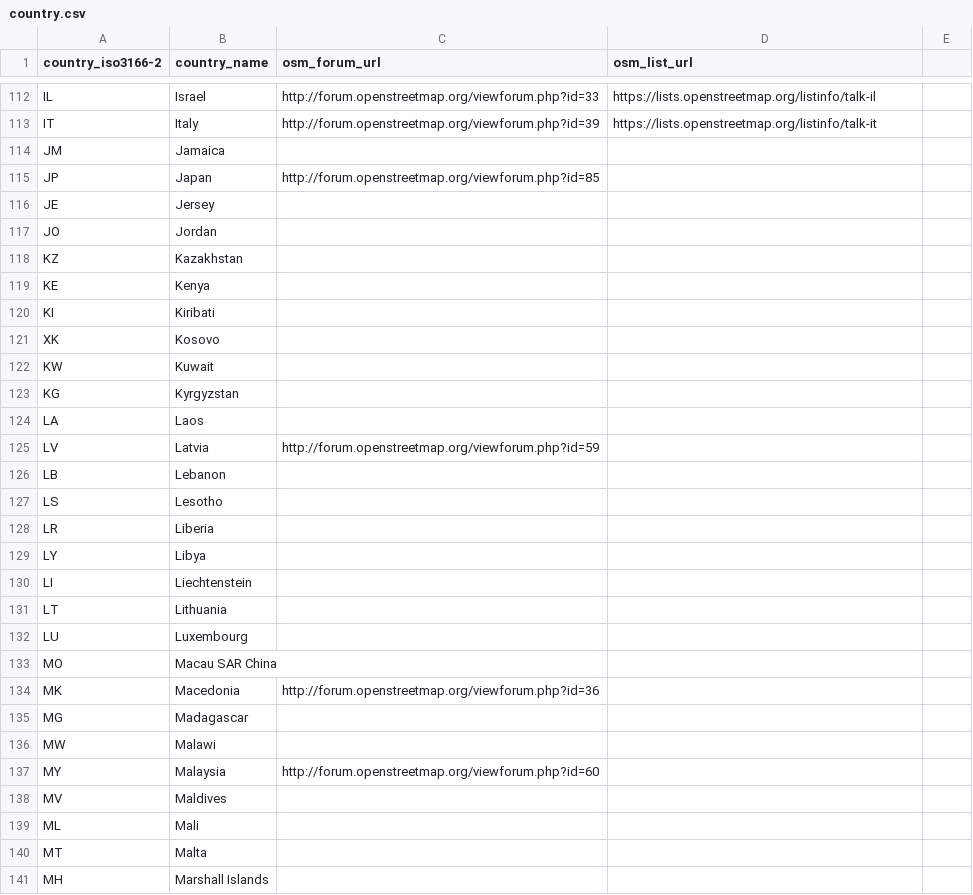
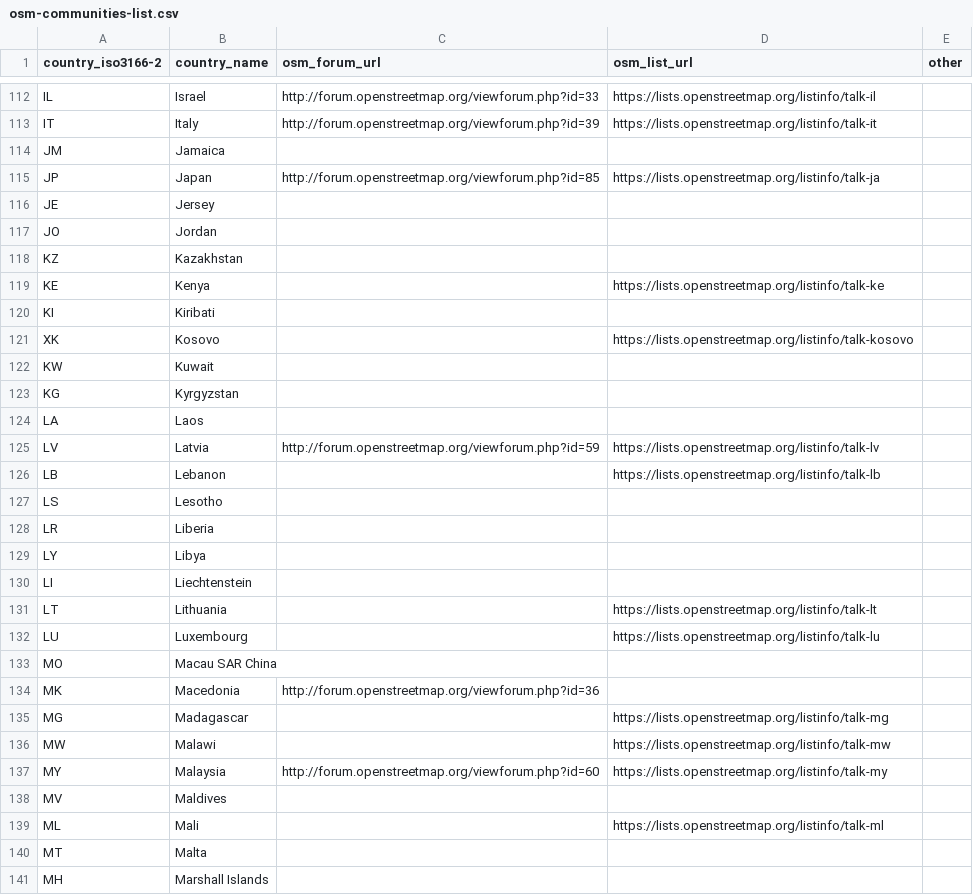
Before and after one commit to mvexel/osm-communities, a CSV file: osm-communities-list.csv (was country.csv), drawn as a sheet; only a part is shown, gaps mark what is left out; the diff covers the shown part only.

Commit message:
better name, added all national and some regional lists from lists.osm.org

```diff
--- a/country.csv
+++ b/osm-communities-list.csv
@@ -1 +1 @@
-country_iso3166-2,country_name,osm_forum_url,osm_list_url,
+country_iso3166-2,country_name,osm_forum_url,osm_list_url,other
@@ -114,3 +114,3 @@ IT,Italy,http://forum.openstreetmap.org/viewforum.php?id=39,https://lists.openst
 JM,Jamaica,,
-JP,Japan,http://forum.openstreetmap.org/viewforum.php?id=85,
+JP,Japan,http://forum.openstreetmap.org/viewforum.php?id=85,https://lists.openstreetmap.org/listinfo/talk-ja
 JE,Jersey,,
@@ -118,5 +118,5 @@ JO,Jordan,,
 KZ,Kazakhstan,,
-KE,Kenya,,
+KE,Kenya,,https://lists.openstreetmap.org/listinfo/talk-ke
 KI,Kiribati,,
-XK,Kosovo,,
+XK,Kosovo,,https://lists.openstreetmap.org/listinfo/talk-kosovo
 KW,Kuwait,,
@@ -124,4 +124,4 @@ KG,Kyrgyzstan,,
 LA,Laos,,
-LV,Latvia,http://forum.openstreetmap.org/viewforum.php?id=59,
-LB,Lebanon,,
+LV,Latvia,http://forum.openstreetmap.org/viewforum.php?id=59,https://lists.openstreetmap.org/listinfo/talk-lv
+LB,Lebanon,,https://lists.openstreetmap.org/listinfo/talk-lb
 LS,Lesotho,,
@@ -130,11 +130,11 @@ LY,Libya,,
 LI,Liechtenstein,,
-LT,Lithuania,,
-LU,Luxembourg,,
+LT,Lithuania,,https://lists.openstreetmap.org/listinfo/talk-lt
+LU,Luxembourg,,https://lists.openstreetmap.org/listinfo/talk-lu
 MO,"Macau SAR China",,
 MK,Macedonia,http://forum.openstreetmap.org/viewforum.php?id=36,
-MG,Madagascar,,
-MW,Malawi,,
-MY,Malaysia,http://forum.openstreetmap.org/viewforum.php?id=60,
+MG,Madagascar,,https://lists.openstreetmap.org/listinfo/talk-mg
+MW,Malawi,,https://lists.openstreetmap.org/listinfo/talk-mw
+MY,Malaysia,http://forum.openstreetmap.org/viewforum.php?id=60,https://lists.openstreetmap.org/listinfo/talk-my
 MV,Maldives,,
-ML,Mali,,
+ML,Mali,,https://lists.openstreetmap.org/listinfo/talk-ml
 MT,Malta,,
```
Also changed, not shown: 1 added row and 39 edited cells elsewhere in this file.
